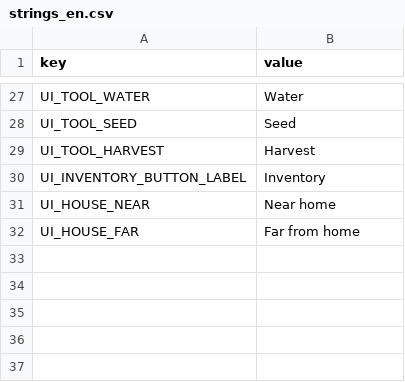
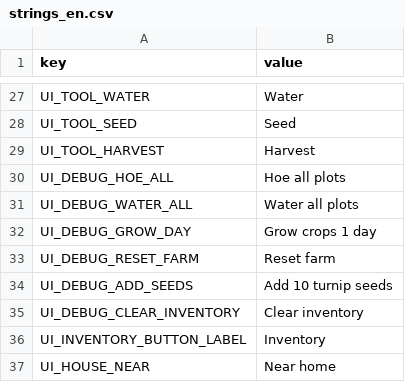
Before and after one commit to hoangarts1/nongtrai, a CSV file: localization/strings_en.csv, drawn as a sheet; only a part is shown, gaps mark what is left out; the shorter side is filled out with more unchanged rows.

```diff
--- a/localization/strings_en.csv
+++ b/localization/strings_en.csv
@@ -29,2 +29,8 @@ UI_TOOL_SEED,Seed
 UI_TOOL_HARVEST,Harvest
+UI_DEBUG_HOE_ALL,Hoe all plots
+UI_DEBUG_WATER_ALL,Water all plots
+UI_DEBUG_GROW_DAY,Grow crops 1 day
+UI_DEBUG_RESET_FARM,Reset farm
+UI_DEBUG_ADD_SEEDS,Add 10 turnip seeds
+UI_DEBUG_CLEAR_INVENTORY,Clear inventory
 UI_INVENTORY_BUTTON_LABEL,Inventory
```
Also changed, not shown: localization/strings_vi.csv, 9 other files.
